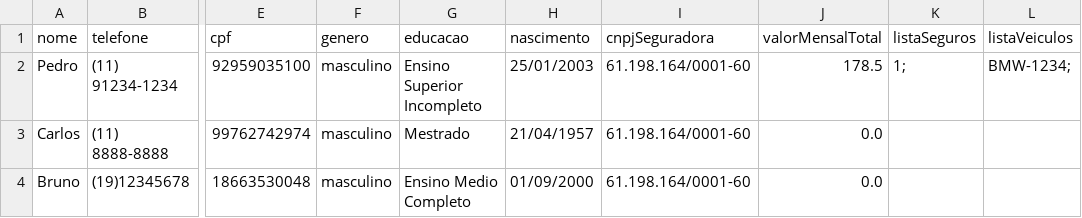
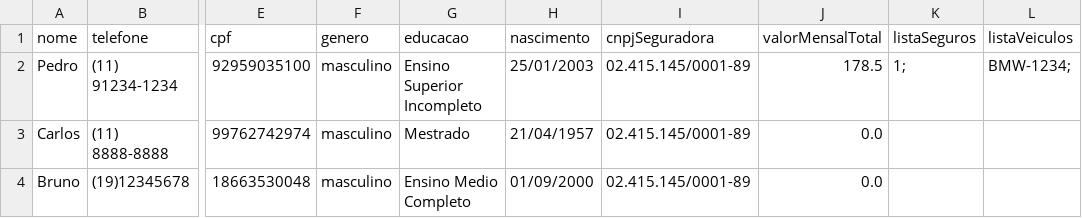
Before and after one commit to phdaccache/MC322, a CSV file: Lab06/src/arquivos/arquivosCSV/clientesPF.csv, drawn as a sheet; only a part is shown, gaps mark what is left out; the diff names each change by its address in the sheet, - before the commit and + after, or states it on an @@ line.

Commit message:
arrumando cnpjs

```diff
--- a/Lab06/src/arquivos/arquivosCSV/clientesPF.csv
+++ b/Lab06/src/arquivos/arquivosCSV/clientesPF.csv
-I2:I4 (cnpjSeguradora): 61.198.164/0001-60
+I2:I4 (cnpjSeguradora): 02.415.145/0001-89
```
Also changed, not shown: Lab06/src/arquivos/arquivosCSV/clientesPJ.csv, 1 other file.
